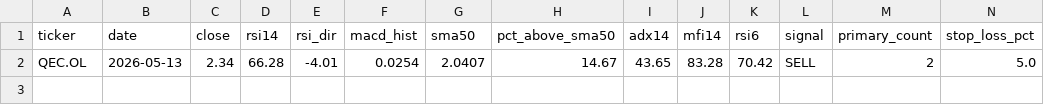
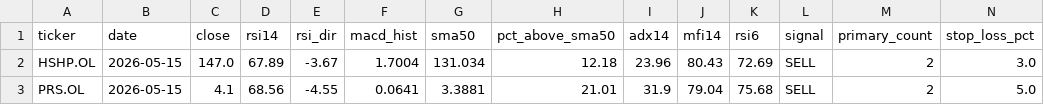
Before and after one commit to keresell-coder/oslo-screener, a CSV file: sell.csv, drawn as a sheet; only a part is shown; removed rows and columns are numbered as before the commit, all else as after; rows hold the shown columns only; the diff names each change by its address in the sheet, - before the commit and + after, or states it on an @@ line.

```diff
--- a/sell.csv
+++ b/sell.csv
-row 2: QEC.OL | 2026-05-13 | 2.34 | 66.28 | -4.01 | 0.0254 | 2.0407 | 14.67 | 43.65 | 83.28 | 70.42 | SELL | 2 | 5.0
+row 2: HSHP.OL | 2026-05-15 | 147.0 | 67.89 | -3.67 | 1.7004 | 131.034 | 12.18 | 23.96 | 80.43 | 72.69 | SELL | 2 | 3.0
+row 3: PRS.OL | 2026-05-15 | 4.1 | 68.56 | -4.55 | 0.0641 | 3.3881 | 21.01 | 31.9 | 79.04 | 75.68 | SELL | 2 | 5.0
```
Also changed, not shown: buy.csv, latest.csv, 4 other files.
